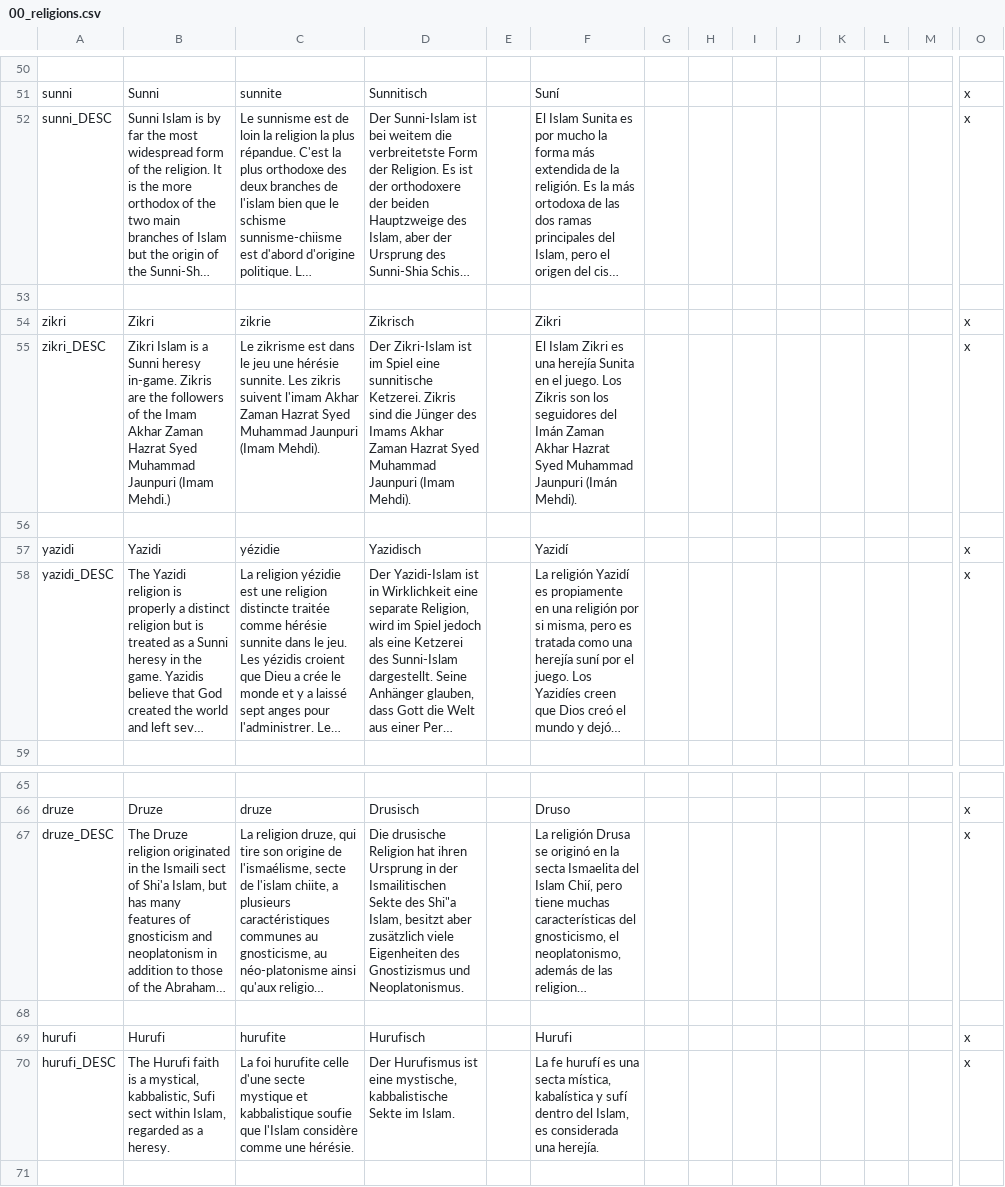
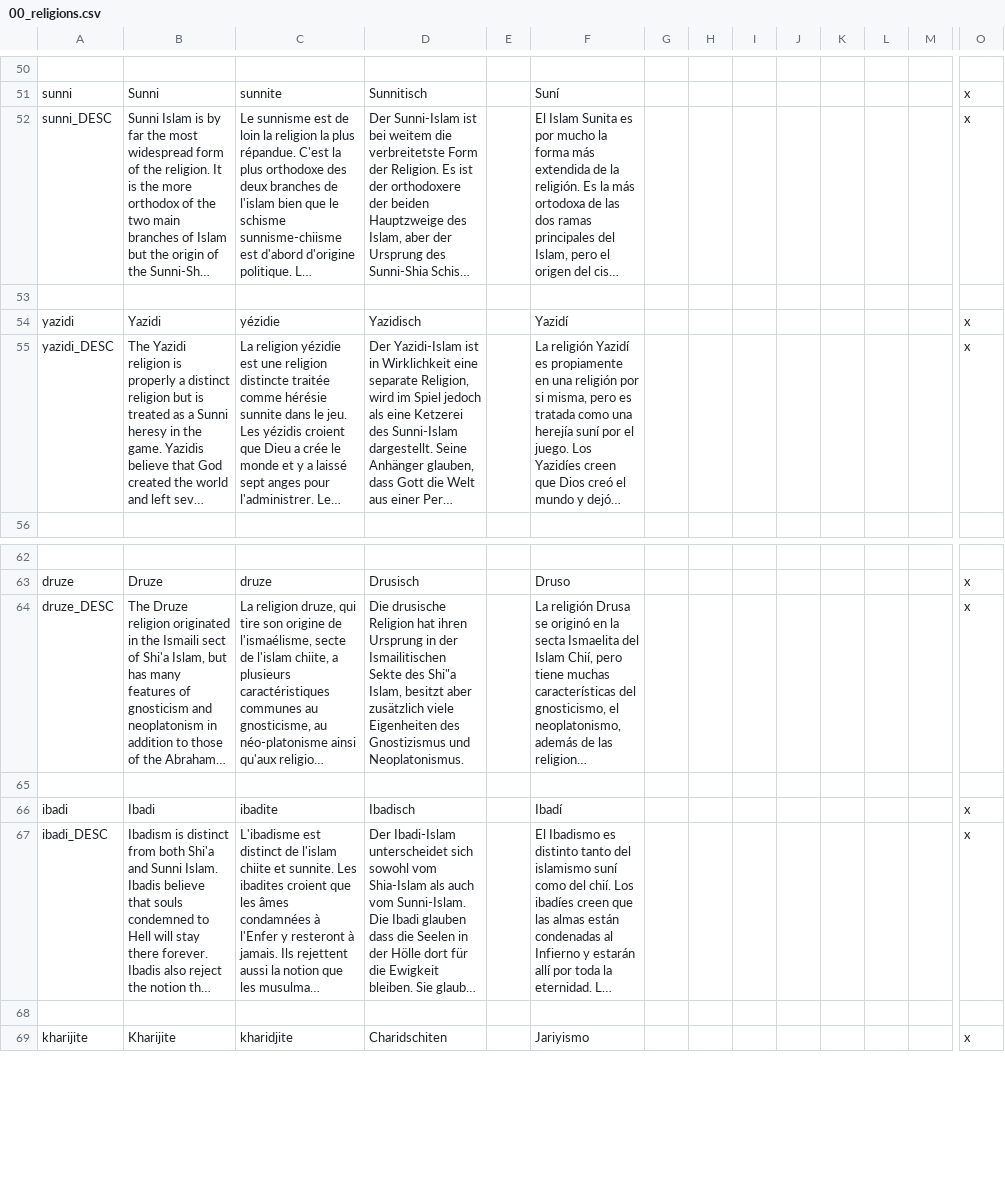
Before and after one commit to Aerotinge/TingedSlate, a CSV file: localisation/00_religions.csv, drawn as a sheet; only a part is shown, gaps mark what is left out; the shorter side is filled out with more unchanged rows; long unchanged cells end in …; rows hold the shown columns only; the diff names each change by its address in the sheet, - before the commit and + after, or states it on an @@ line.

```diff
--- a/localisation/00_religions.csv
+++ b/localisation/00_religions.csv
-row 54: zikri | Zikri | zikrie | Zikrisch |  | Zikri |  |  |  |  |  |  |  | x
-row 55: zikri_DESC | Zikri Islam is a Sunni heresy in-game. Zikris are the followers of the Imam Akhar Zaman Hazrat Syed Muhammad Jaunpuri (Imam Mehdi.) | Le zikrisme est dans le jeu une hérésie sunnite. Les zikris suivent l'imam Akhar Zaman Hazrat Syed Muhammad Jaunpuri (Imam Mehdi). | Der Zikri-Islam ist im Spiel eine sunnitische Ketzerei. Zikris sind die Jünger des Imams Akhar Zaman Hazrat Syed Muhammad Jaunpuri (Imam Mehdi). |  | El Islam Zikri es una herejía Sunita en el juego. Los Zikris son los seguidores del Imán Zaman Akhar Hazrat Syed Muhammad Jaunpuri (Imán Mehdi). |  |  |  |  |  |  |  | x
-row 56: (empty)
-row 68: (empty)
-row 69: hurufi | Hurufi | hurufite | Hurufisch |  | Hurufi |  |  |  |  |  |  |  | x
-row 70: hurufi_DESC | The Hurufi faith is a mystical, kabbalistic, Sufi sect within Islam, regarded as a heresy. | La foi hurufite celle d'une secte mystique et kabbalistique soufie que l'Islam considère comme une hérésie. | Der Hurufismus ist eine mystische, kabbalistische Sekte im Islam. |  | La fe hurufí es una secta mística, kabalística y sufí dentro del Islam, es considerada una herejía. |  |  |  |  |  |  |  | x
```
Also changed, not shown: localisation/00_cultural_titles.csv, localisation/00_customizable_localisation_strings.csv, 44 other files.
